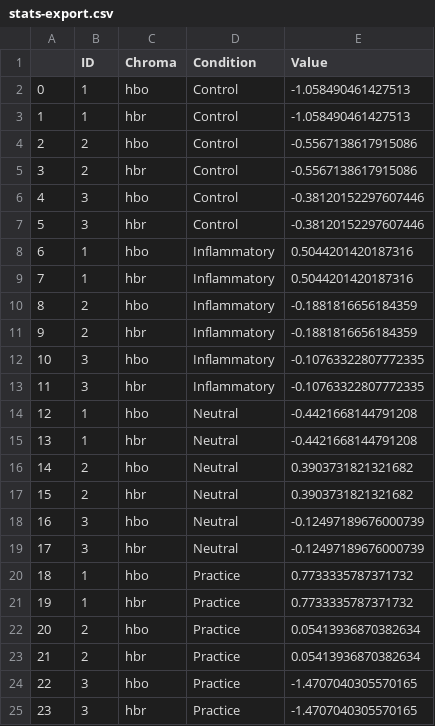
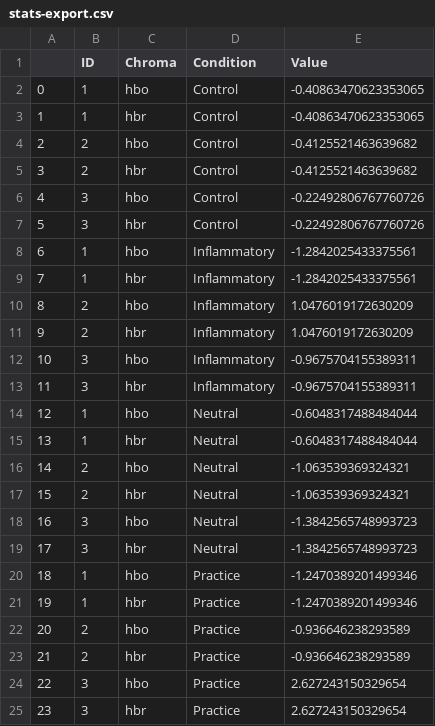
Before and after one commit to nolanrbrady/FADataAnalysis, a CSV file: stats-export.csv, drawn as a sheet.

Commit message:
Finish Anon Condition Analysis

```diff
--- a/stats-export.csv
+++ b/stats-export.csv
@@ -1,25 +1,25 @@
 ,ID,Chroma,Condition,Value
-0,1,hbo,Control,-1.058490461427513
-1,1,hbr,Control,-1.058490461427513
-2,2,hbo,Control,-0.5567138617915086
-3,2,hbr,Control,-0.5567138617915086
-4,3,hbo,Control,-0.38120152297607446
-5,3,hbr,Control,-0.38120152297607446
-6,1,hbo,Inflammatory,0.5044201420187316
-7,1,hbr,Inflammatory,0.5044201420187316
-8,2,hbo,Inflammatory,-0.1881816656184359
-9,2,hbr,Inflammatory,-0.1881816656184359
-10,3,hbo,Inflammatory,-0.10763322807772335
-11,3,hbr,Inflammatory,-0.10763322807772335
-12,1,hbo,Neutral,-0.4421668144791208
-13,1,hbr,Neutral,-0.4421668144791208
-14,2,hbo,Neutral,0.3903731821321682
-15,2,hbr,Neutral,0.3903731821321682
-16,3,hbo,Neutral,-0.12497189676000739
-17,3,hbr,Neutral,-0.12497189676000739
-18,1,hbo,Practice,0.7733335787371732
-19,1,hbr,Practice,0.7733335787371732
-20,2,hbo,Practice,0.05413936870382634
-21,2,hbr,Practice,0.05413936870382634
-22,3,hbo,Practice,-1.4707040305570165
-23,3,hbr,Practice,-1.4707040305570165
+0,1,hbo,Control,-0.40863470623353065
+1,1,hbr,Control,-0.40863470623353065
+2,2,hbo,Control,-0.4125521463639682
+3,2,hbr,Control,-0.4125521463639682
+4,3,hbo,Control,-0.22492806767760726
+5,3,hbr,Control,-0.22492806767760726
+6,1,hbo,Inflammatory,-1.2842025433375561
+7,1,hbr,Inflammatory,-1.2842025433375561
+8,2,hbo,Inflammatory,1.0476019172630209
+9,2,hbr,Inflammatory,1.0476019172630209
+10,3,hbo,Inflammatory,-0.9675704155389311
+11,3,hbr,Inflammatory,-0.9675704155389311
+12,1,hbo,Neutral,-0.6048317488484044
+13,1,hbr,Neutral,-0.6048317488484044
+14,2,hbo,Neutral,-1.063539369324321
+15,2,hbr,Neutral,-1.063539369324321
+16,3,hbo,Neutral,-1.3842565748993723
+17,3,hbr,Neutral,-1.3842565748993723
+18,1,hbo,Practice,-1.2470389201499346
+19,1,hbr,Practice,-1.2470389201499346
+20,2,hbo,Practice,-0.936646238293589
+21,2,hbr,Practice,-0.936646238293589
+22,3,hbo,Practice,2.627243150329654
+23,3,hbr,Practice,2.627243150329654
```
Also changed, not shown: 3 other files.
